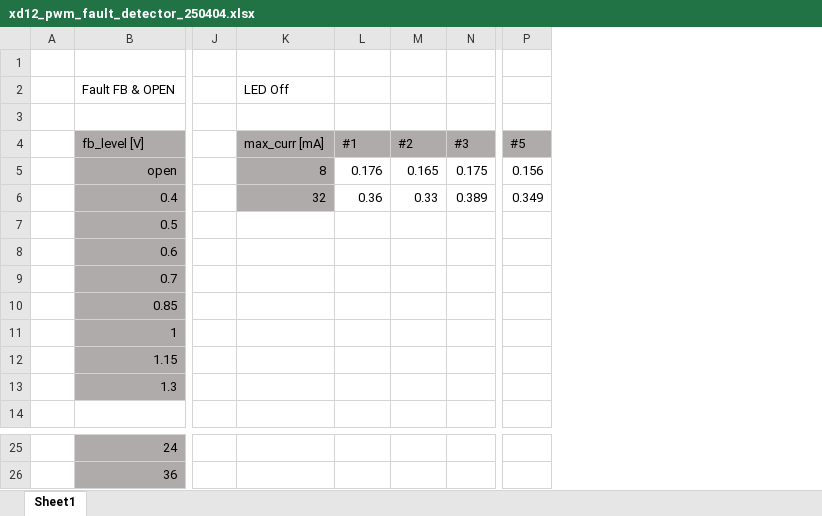
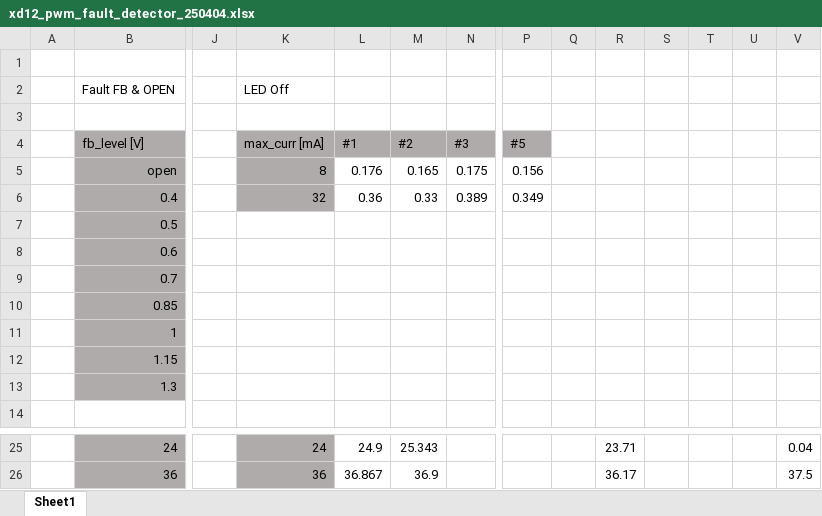
Before and after one commit to oio9595/Global_Technologies_FW, an Excel workbook: XD_JIG/XD12/XD12_PWM_Rev_1/측정자료/xd12_pwm_fault_detector_250404.xlsx, sheet Sheet1, drawn as a sheet; only a part is shown, gaps mark what is left out; values as stored, in another font and other column widths than the file's, no borders; charts and pictures not drawn; the diff covers the shown part only; the diff names each change by its address in the sheet, - before the commit and + after, or states it on an @@ line.

```diff
--- a/XD_JIG/XD12/XD12_PWM_Rev_1/측정자료/xd12_pwm_fault_detector_250404.xlsx (sheet Sheet1)
+++ b/XD_JIG/XD12/XD12_PWM_Rev_1/측정자료/xd12_pwm_fault_detector_250404.xlsx (sheet Sheet1)
+column Q, empty
+column R, rows 25-26: 23.71 | 36.17
+column S, empty
+column T, empty
+column U, empty
+column V, rows 25-26: 0.04 | 37.5
-K25:K26 fill: none
+K25:K26 fill: #AFABAB
-K25: (empty)
+K25: 24
-L25: (empty)
+L25: 24.9
-M25: (empty)
+M25: 25.343
-K26: (empty)
+K26: 36
-L26: (empty)
+L26: 36.867
-M26: (empty)
+M26: 36.9
```
Also changed, not shown: 28 edited cells and cell formats elsewhere in this sheet, charts or pictures, SAL_JIG/SAL_JIG_CS1_Echo_Demo/측정자료/echo_demo_color_info_250410.xlsx, XD_JIG/XCXD_Reliable_Test_JIG/Docs/timer_setting.xlsx, 5 other files.
